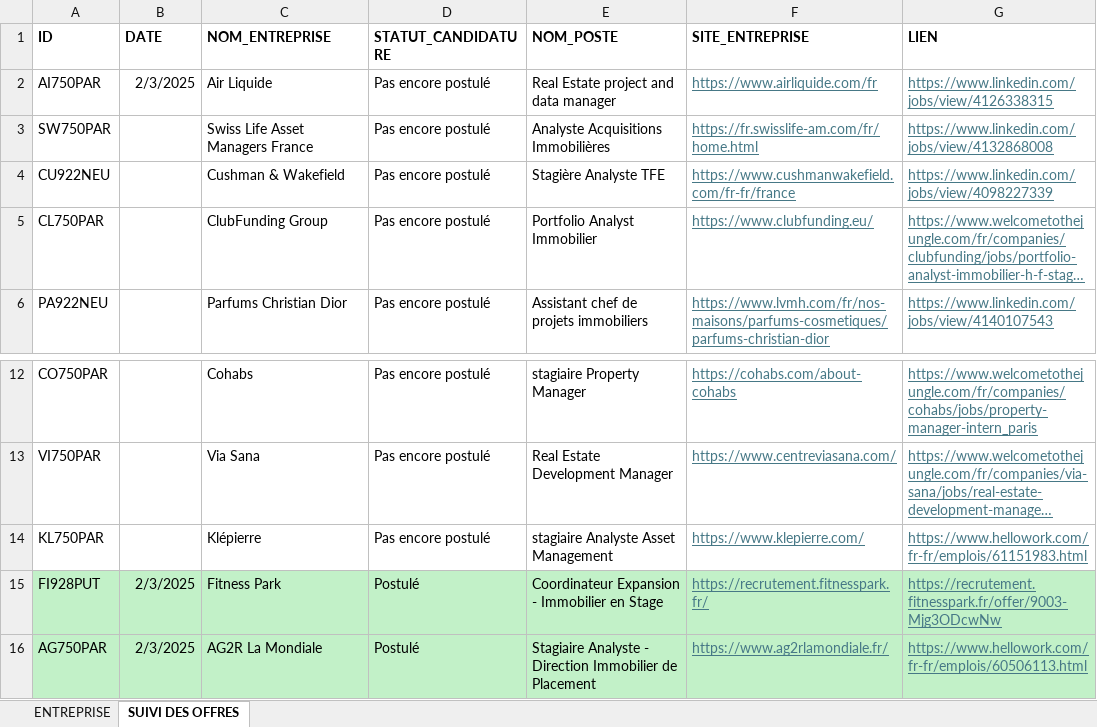
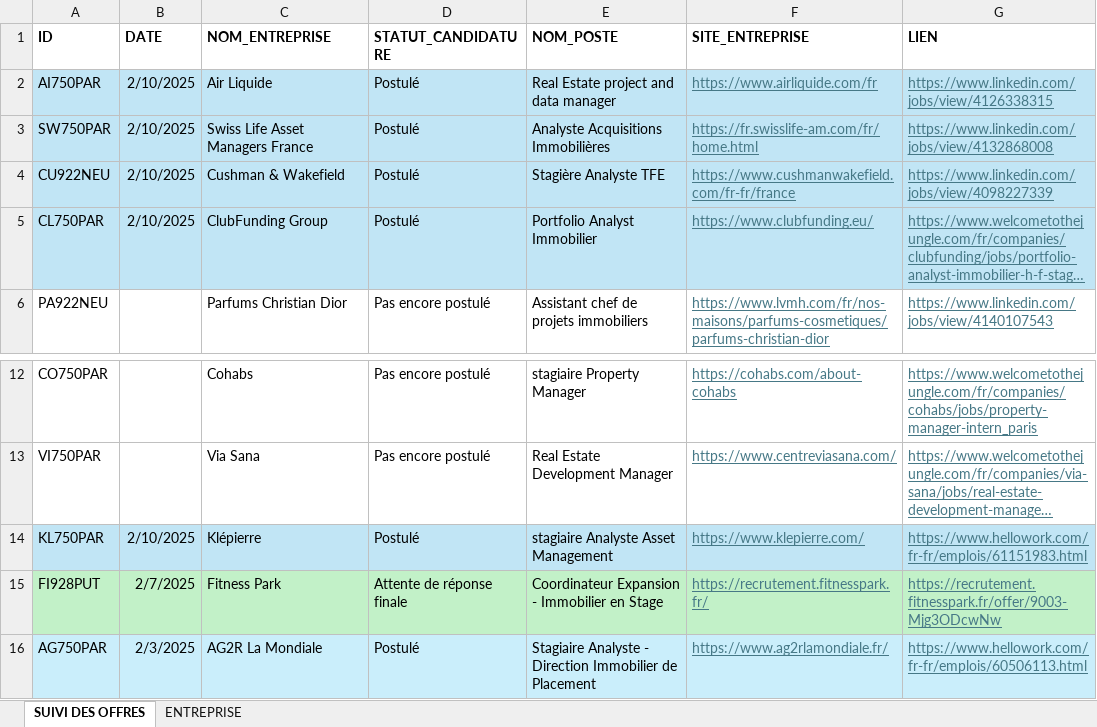
Before and after one commit to issakachaou/M1, an Excel workbook: Stage/Entreprise.xlsx, sheet SUIVI DES OFFRES, drawn as a sheet; only a part is shown, gaps mark what is left out; long unchanged cells end in …; values as stored, in another font and other column widths than the file's, no borders; the diff names each change by its address in the sheet, - before the commit and + after, or states it on an @@ line.

```diff
--- a/Stage/Entreprise.xlsx (sheet SUIVI DES OFFRES)
+++ b/Stage/Entreprise.xlsx (sheet SUIVI DES OFFRES)
@@ sheet tab order changed: SUIVI DES OFFRES | ENTREPRISE @@
-A2:G5 fill: none
+A2:G5 fill: #C1E5F5
-B2 (DATE): 2/3/2025
+B2 (DATE): 2/10/2025
-D2:D5 (STATUT_CANDIDATURE): Pas encore postulé
+D2:D5 (STATUT_CANDIDATURE): Postulé
-B3:B5 (DATE): (empty)
+B3:B5 (DATE): 2/10/2025
-A14:G14 fill: none
+A14:G14 fill: #C1E5F5
-B14 (DATE): (empty)
+B14 (DATE): 2/10/2025
-D14 (STATUT_CANDIDATURE): Pas encore postulé
+D14 (STATUT_CANDIDATURE): Postulé
-B15 (DATE): 2/3/2025
+B15 (DATE): 2/7/2025
-D15 (STATUT_CANDIDATURE): Postulé
+D15 (STATUT_CANDIDATURE): Attente de réponse finale
-A16:G16 fill: #C2F1C8
+A16:G16 fill: #CAEEFB
```
Also changed, not shown: Excel - VBA 2/GESTION_CLIENTSV1.xlsm, 21 other files.
